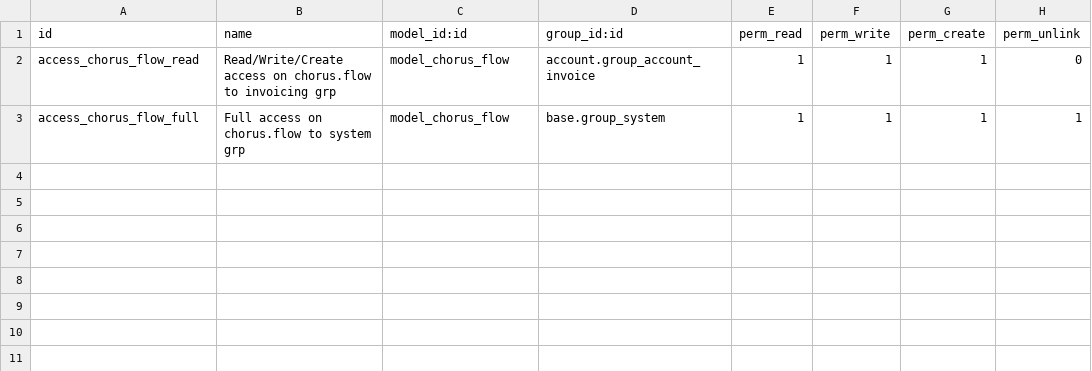
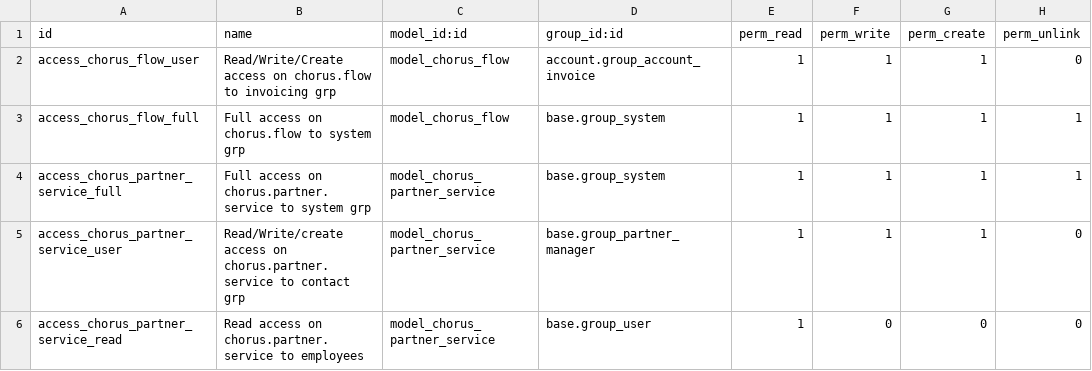
Before and after one commit to xcgd/l10n-france, a CSV file: l10n_fr_chorus_account/security/ir.model.access.csv, drawn as a sheet.

Commit message:
l10n_fr_chorus_account: get services of Chorus partners via API

```diff
--- a/l10n_fr_chorus_account/security/ir.model.access.csv
+++ b/l10n_fr_chorus_account/security/ir.model.access.csv
@@ -1,3 +1,6 @@
 id,name,model_id:id,group_id:id,perm_read,perm_write,perm_create,perm_unlink
-access_chorus_flow_read,Read/Write/Create access on chorus.flow to invoicing grp,model_chorus_flow,account.group_account_invoice,1,1,1,0
+access_chorus_flow_user,Read/Write/Create access on chorus.flow to invoicing grp,model_chorus_flow,account.group_account_invoice,1,1,1,0
 access_chorus_flow_full,Full access on chorus.flow to system grp,model_chorus_flow,base.group_system,1,1,1,1
+access_chorus_partner_service_full,Full access on chorus.partner.service to system grp,model_chorus_partner_service,base.group_system,1,1,1,1
+access_chorus_partner_service_user,Read/Write/create access on chorus.partner.service to contact grp,model_chorus_partner_service,base.group_partner_manager,1,1,1,0
+access_chorus_partner_service_read,Read access on chorus.partner.service to employees,model_chorus_partner_service,base.group_user,1,0,0,0
```
Also changed, not shown: 6 other files.
